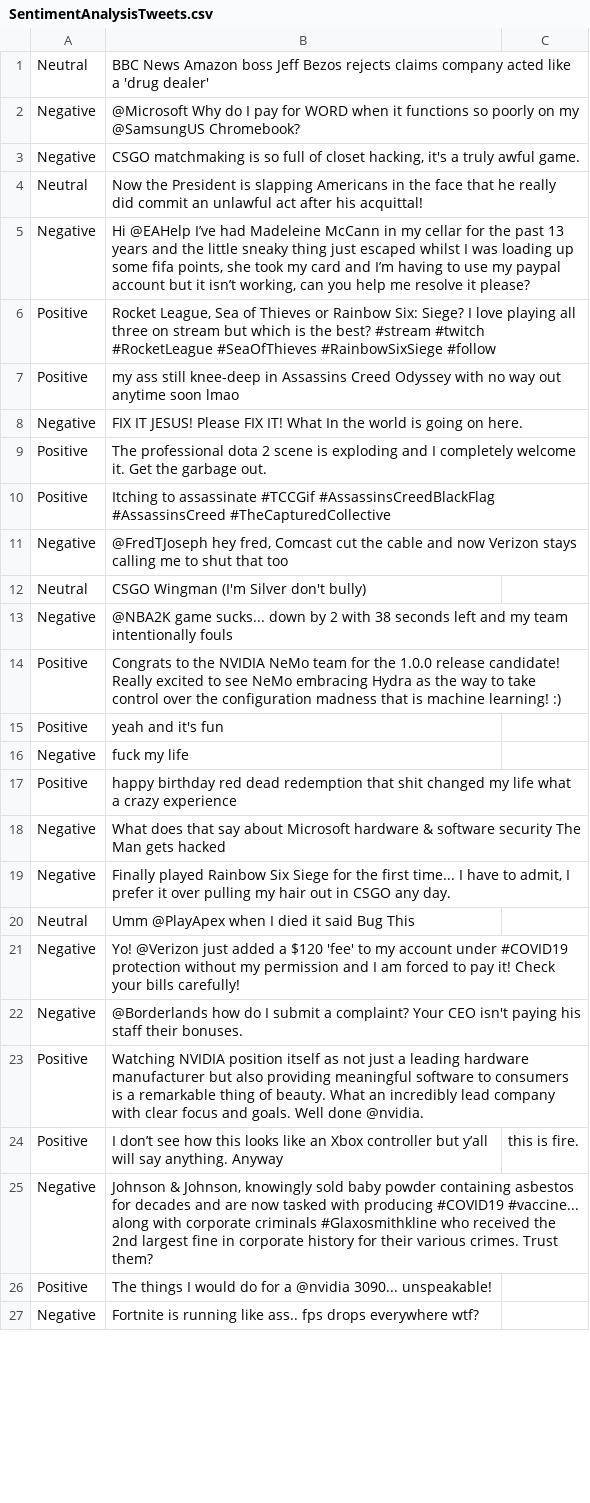
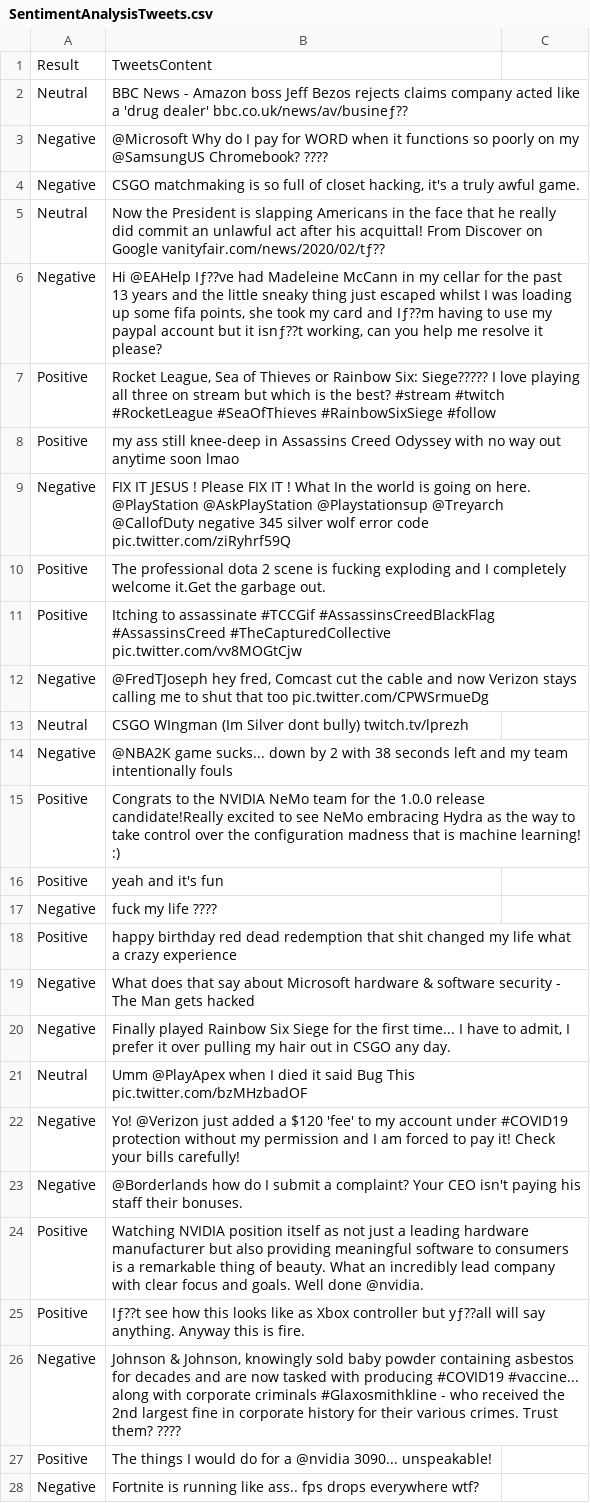
Before and after one commit to BuffTechTalk/CIDM6311, a CSV file: SentimentAnalysisTweets.csv, drawn as a sheet; only a part is shown; the diff covers the shown part only.

Commit message:
Update SentimentAnalysisTweets.csv

```diff
--- a/SentimentAnalysisTweets.csv
+++ b/SentimentAnalysisTweets.csv
@@ -1,2 +1,3 @@
-Neutral, BBC News Amazon boss Jeff Bezos rejects claims company acted like a 'drug dealer'
-Negative, @Microsoft Why do I pay for WORD when it functions so poorly on my @SamsungUS Chromebook?
+Result,TweetsContent
+Neutral,BBC News - Amazon boss Jeff Bezos rejects claims company acted like a 'drug dealer' bbc.co.uk/news/av/busineƒ??
+Negative,@Microsoft Why do I pay for WORD when it functions so poorly on my @SamsungUS Chromebook? ????
@@ -4,3 +5,3 @@ Negative, "CSGO matchmaking is so full of closet hacking, it's a truly awful gam
-Neutral, Now the President is slapping Americans in the face that he really did commit an unlawful act after his acquittal!
-Negative, "Hi @EAHelp I’ve had Madeleine McCann in my cellar for the past 13 years and the little sneaky thing just escaped whilst I was loading up some fifa points, she took my card and I’m having to use my paypal account but it isn’t working, can you help me resolve it please?"
-Positive, "Rocket League, Sea of Thieves or Rainbow Six: Siege? I love playing all three on stream but which is the best? #stream #twitch #RocketLeague #SeaOfThieves #RainbowSixSiege #follow"
+Neutral,Now the President is slapping Americans in the face that he really did commit an unlawful act after his  acquittal! From Discover on Google vanityfair.com/news/2020/02/tƒ??
+Negative,"Hi @EAHelp Iƒ??ve had Madeleine McCann in my cellar for the past 13 years and the little sneaky thing just escaped whilst I was loading up some fifa points, she took my card and Iƒ??m having to use my paypal account but it isnƒ??t working, can you help me resolve it please?"
+Positive,"Rocket League, Sea of Thieves or Rainbow Six: Siege????? I love playing all three on stream but which is the best? #stream #twitch #RocketLeague #SeaOfThieves #RainbowSixSiege #follow"
@@ -8,5 +9,5 @@ Positive, my ass still knee-deep in Assassins Creed Odyssey with no way out anyt
-Negative, FIX IT JESUS! Please FIX IT! What In the world is going on here.
-Positive, The professional dota 2 scene is exploding and I completely welcome it. Get the garbage out.
-Positive, Itching to assassinate #TCCGif #AssassinsCreedBlackFlag #AssassinsCreed #TheCapturedCollective
-Negative, "@FredTJoseph hey fred, Comcast cut the cable and now Verizon stays calling me to shut that too"
-Neutral, CSGO Wingman (I'm Silver don't bully)
+Negative,FIX IT JESUS ! Please FIX IT ! What In the world is going on here.  @PlayStation @AskPlayStation @Playstationsup @Treyarch @CallofDuty negative 345 silver wolf error code pic.twitter.com/ziRyhrf59Q
+Positive,The professional dota 2 scene is fucking exploding and I completely welcome it.Get the garbage out.
+Positive,Itching to assassinate #TCCGif #AssassinsCreedBlackFlag #AssassinsCreed #TheCapturedCollective pic.twitter.com/vv8MOGtCjw
+Negative,"@FredTJoseph hey fred, Comcast cut the cable and now Verizon stays calling me to shut that too pic.twitter.com/CPWSrmueDg"
+Neutral,CSGO WIngman (Im Silver dont bully) twitch.tv/lprezh
@@ -14 +15 @@ Negative, @NBA2K game sucks... down by 2 with 38 seconds left and my team intent
-Positive, Congrats to the NVIDIA NeMo team for the 1.0.0 release candidate! Really excited to see NeMo embracing Hydra as the way to take control over the configuration madness that is machine learning! :)
+Positive,Congrats to the NVIDIA NeMo team for the 1.0.0 release candidate!Really excited to see NeMo embracing Hydra as the way to take control over the configuration madness that is machine learning! :)
@@ -16 +17 @@ Positive, yeah and it's fun
-Negative, fuck my life
+Negative,fuck my life ????
@@ -18 +19 @@ Positive, happy birthday red dead redemption that shit changed my life what a cr
-Negative, What does that say about Microsoft hardware & software security The Man gets hacked
+Negative,What does that say about Microsoft hardware & software security - The Man gets hacked
@@ -20 +21 @@ Negative, "Finally played Rainbow Six Siege for the first time... I have to admi
-Neutral, Umm @PlayApex when I died it said Bug This
+Neutral,Umm @PlayApex  when I died it said Bug This pic.twitter.com/bzMHzbadOF
@@ -24,2 +25,2 @@ Positive, Watching NVIDIA position itself as not just a leading hardware manufac
-Positive, I don’t see how this looks like an Xbox controller but y’all will say anything. Anyway, this is fire.
-Negative, "Johnson & Johnson, knowingly sold baby powder containing asbestos for decades and are now tasked with producing #COVID19 #vaccine... along with corporate criminals #Glaxosmithkline who received the 2nd largest fine in corporate history for their various crimes. Trust them?"
+Positive,Iƒ??t see how this looks like as Xbox controller but yƒ??all will say anything. Anyway this is fire.
+Negative,"Johnson & Johnson, knowingly sold baby powder containing asbestos for decades and are now tasked with producing #COVID19 #vaccine... along with corporate criminals #Glaxosmithkline - who received the 2nd largest fine in corporate history for their various crimes. Trust them? ???? "
```
Also changed, not shown: 18 added rows and 5 edited cells elsewhere in this file.
